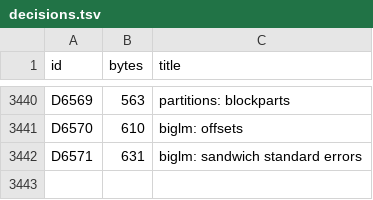
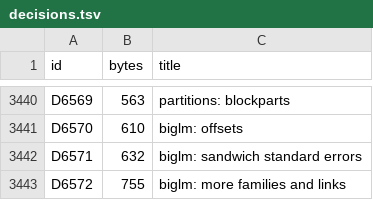
Before and after one commit to nebosa-company/neper, a TSV file: docs/digest/decisions.tsv, drawn as a sheet; only a part is shown, gaps mark what is left out.

```diff
--- a/docs/digest/decisions.tsv
+++ b/docs/digest/decisions.tsv
@@ -3441,2 +3441,3 @@ D6569	563	partitions: blockparts
 D6570	610	biglm: offsets
-D6571	631	biglm: sandwich standard errors
+D6571	632	biglm: sandwich standard errors
+D6572	755	biglm: more families and links
```
Also changed, not shown: docs/digest/queue.tsv, 6 other files.
